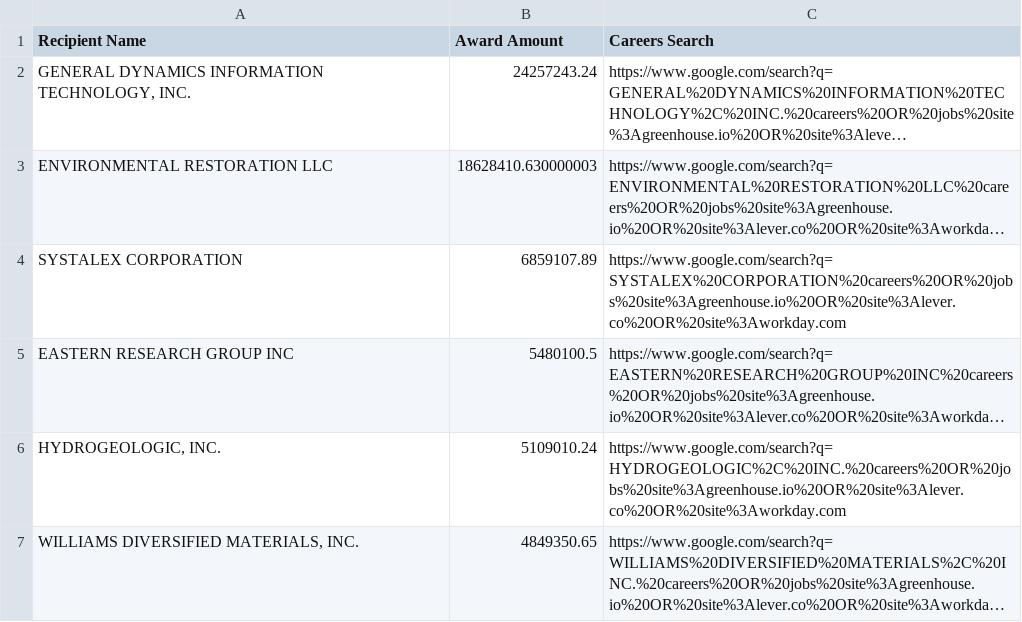
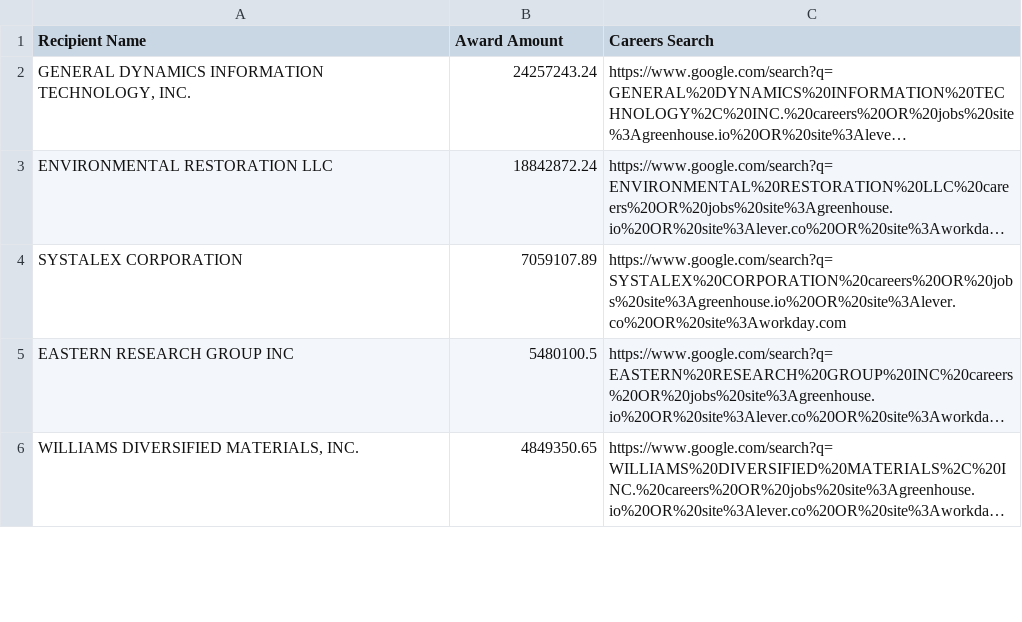
Before and after one commit to feldmangn/nih-awards-tracker, a CSV file: data/epa_top_recipients_last_90d_enriched.csv, drawn as a sheet; only a part is shown; long unchanged cells end in …; removed rows and columns are numbered as before the commit, all else as after; the diff covers the shown part only; the diff names each change by its address in the sheet, - before the commit and + after, or states it on an @@ line.

```diff
--- a/data/epa_top_recipients_last_90d_enriched.csv
+++ b/data/epa_top_recipients_last_90d_enriched.csv
-B3 (Award Amount): 18628410.630000003
+B3 (Award Amount): 18842872.24
-B4 (Award Amount): 6859107.89
+B4 (Award Amount): 7059107.89
-row 6: HYDROGEOLOGIC, INC. | 5109010.24 | https://www.google.com/search?q=HYDROGEOLOGIC%2C%20INC.%20careers%20OR%20jobs%20site%3Agreenhouse.io%20OR%20site%3Alever.co%20OR%20site%3Aworkday.com
```
Also changed, not shown: 18 added rows, 11 removed rows, 86 moved rows and 5 edited cells elsewhere in this file, data/doe_awards_last_90d.csv, data/doe_top_recipients_last_90d.csv, 18 other files.
